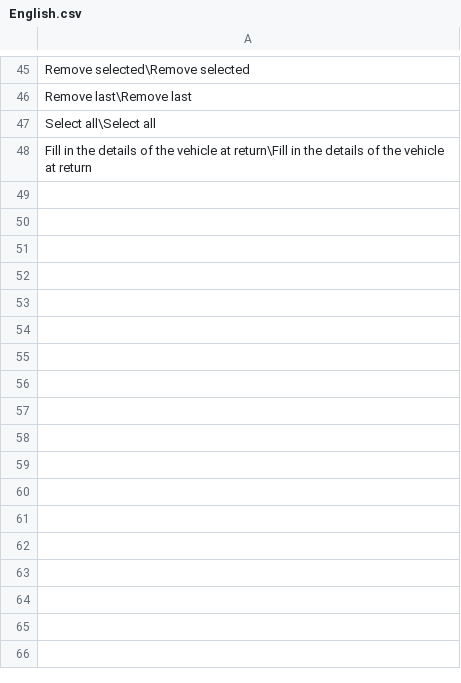
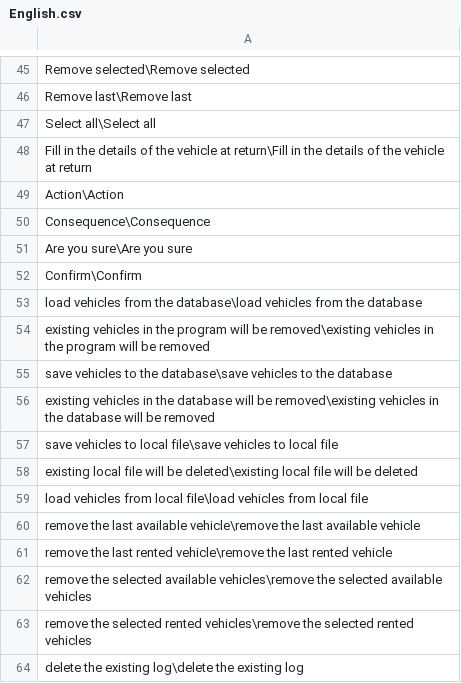
Before and after one commit to lucamihai/Car-Rental-Application, a CSV file: Car Rental Application/Resources/English.csv, drawn as a sheet; only a part is shown, gaps mark what is left out.

Commit message:
Confirmation form is also affected by language changing

```diff
--- a/Car Rental Application/Resources/English.csv
+++ b/Car Rental Application/Resources/English.csv
@@ -48 +48,17 @@ Select all\Select all
 Fill in the details of the vehicle at return\Fill in the details of the vehicle at return
+Action\Action
+Consequence\Consequence
+Are you sure\Are you sure
+Confirm\Confirm
+load vehicles from the database\load vehicles from the database
+existing vehicles in the program will be removed\existing vehicles in the program will be removed
+save vehicles to the database\save vehicles to the database
+existing vehicles in the database will be removed\existing vehicles in the database will be removed
+save vehicles to local file\save vehicles to local file
+existing local file will be deleted\existing local file will be deleted
+load vehicles from local file\load vehicles from local file
+remove the last available vehicle\remove the last available vehicle
+remove the last rented vehicle\remove the last rented vehicle
+remove the selected available vehicles\remove the selected available vehicles
+remove the selected rented vehicles\remove the selected rented vehicles
+delete the existing log\delete the existing log
```
Also changed, not shown: 3 other files.
